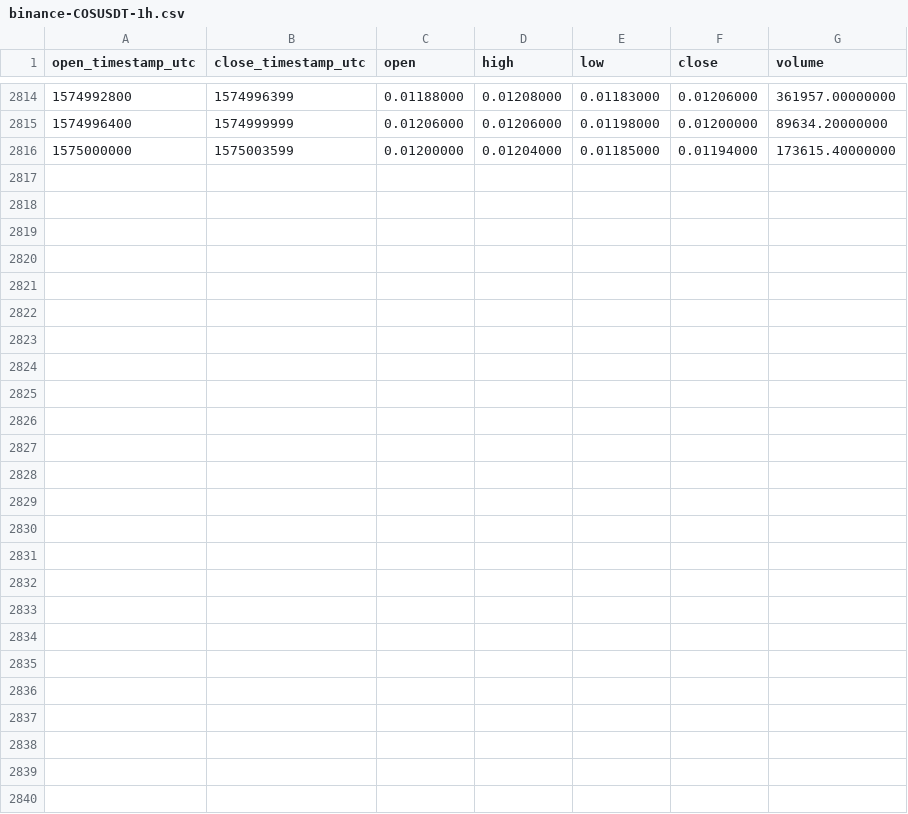
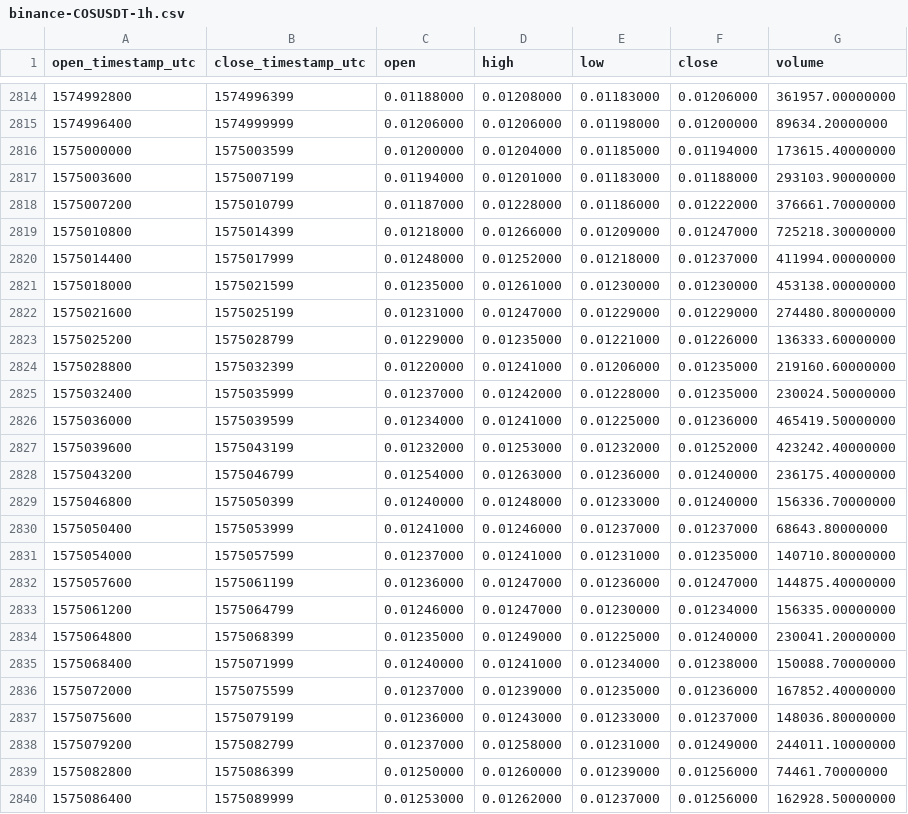
Before and after one commit to cryptobigbro/binance-COSUSDT, a CSV file: binance-COSUSDT-1h.csv, drawn as a sheet; only a part is shown, gaps mark what is left out.

Commit message:
Update OHLCV data.

```diff
--- a/binance-COSUSDT-1h.csv
+++ b/binance-COSUSDT-1h.csv
@@ -2816 +2816,25 @@ open_timestamp_utc,close_timestamp_utc,open,high,low,close,volume
 1575000000,1575003599,0.01200000,0.01204000,0.01185000,0.01194000,173615.40000000
+1575003600,1575007199,0.01194000,0.01201000,0.01183000,0.01188000,293103.90000000
+1575007200,1575010799,0.01187000,0.01228000,0.01186000,0.01222000,376661.70000000
+1575010800,1575014399,0.01218000,0.01266000,0.01209000,0.01247000,725218.30000000
+1575014400,1575017999,0.01248000,0.01252000,0.01218000,0.01237000,411994.00000000
+1575018000,1575021599,0.01235000,0.01261000,0.01230000,0.01230000,453138.00000000
+1575021600,1575025199,0.01231000,0.01247000,0.01229000,0.01229000,274480.80000000
+1575025200,1575028799,0.01229000,0.01235000,0.01221000,0.01226000,136333.60000000
+1575028800,1575032399,0.01220000,0.01241000,0.01206000,0.01235000,219160.60000000
+1575032400,1575035999,0.01237000,0.01242000,0.01228000,0.01235000,230024.50000000
+1575036000,1575039599,0.01234000,0.01241000,0.01225000,0.01236000,465419.50000000
+1575039600,1575043199,0.01232000,0.01253000,0.01232000,0.01252000,423242.40000000
+1575043200,1575046799,0.01254000,0.01263000,0.01236000,0.01240000,236175.40000000
+1575046800,1575050399,0.01240000,0.01248000,0.01233000,0.01240000,156336.70000000
+1575050400,1575053999,0.01241000,0.01246000,0.01237000,0.01237000,68643.80000000
+1575054000,1575057599,0.01237000,0.01241000,0.01231000,0.01235000,140710.80000000
+1575057600,1575061199,0.01236000,0.01247000,0.01236000,0.01247000,144875.40000000
+1575061200,1575064799,0.01246000,0.01247000,0.01230000,0.01234000,156335.00000000
+1575064800,1575068399,0.01235000,0.01249000,0.01225000,0.01240000,230041.20000000
+1575068400,1575071999,0.01240000,0.01241000,0.01234000,0.01238000,150088.70000000
+1575072000,1575075599,0.01237000,0.01239000,0.01235000,0.01236000,167852.40000000
+1575075600,1575079199,0.01236000,0.01243000,0.01233000,0.01237000,148036.80000000
+1575079200,1575082799,0.01237000,0.01258000,0.01231000,0.01249000,244011.10000000
+1575082800,1575086399,0.01250000,0.01260000,0.01239000,0.01256000,74461.70000000
+1575086400,1575089999,0.01253000,0.01262000,0.01237000,0.01256000,162928.50000000
```
Also changed, not shown: binance-COSUSDT-1d.csv.
